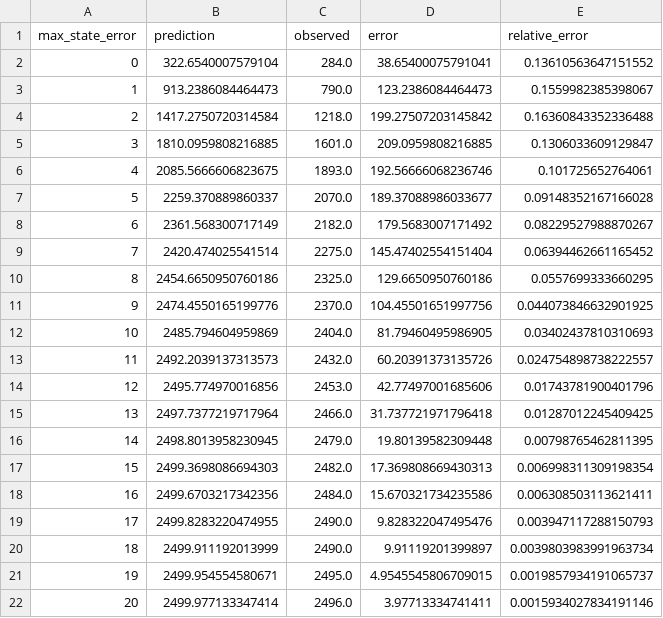
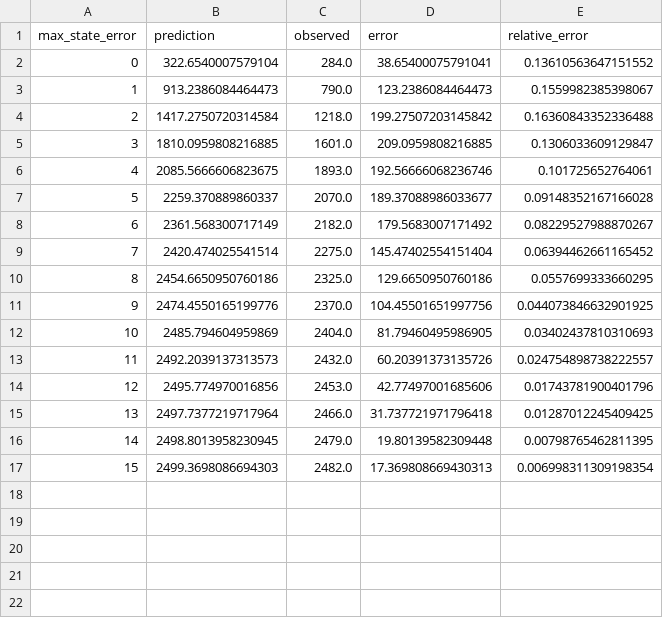
Before and after one commit to colinleach/zoobot, a CSV file: analysis/uncertainty/al-binomial/smooth-full/smooth_coverage_df.csv, drawn as a sheet.

```diff
--- a/analysis/uncertainty/al-binomial/smooth-full/smooth_coverage_df.csv
+++ b/analysis/uncertainty/al-binomial/smooth-full/smooth_coverage_df.csv
@@ -17,6 +17 @@ max_state_error,prediction,observed,error,relative_error
 15,2499.3698086694303,2482.0,17.369808669430313,0.006998311309198354
-16,2499.6703217342356,2484.0,15.670321734235586,0.006308503113621411
-17,2499.8283220474955,2490.0,9.828322047495476,0.003947117288150793
-18,2499.911192013999,2490.0,9.91119201399897,0.0039803983991963734
-19,2499.954554580671,2495.0,4.9545545806709015,0.0019857934191065737
-20,2499.977133347414,2496.0,3.97713334741411,0.0015934027834191146
```
Also changed, not shown: analysis/uncertainty/al-binomial/bars-full/bars_coverage_df.csv, analysis/uncertainty/al-binomial/bars-full/bars_single_coverage_df.csv, 17 other files.
